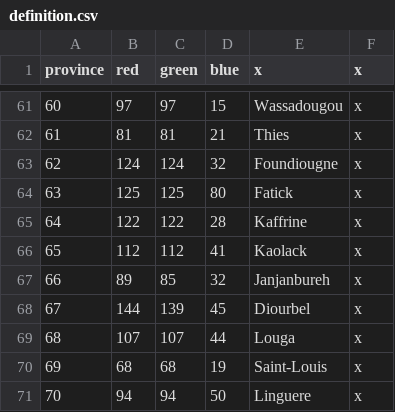
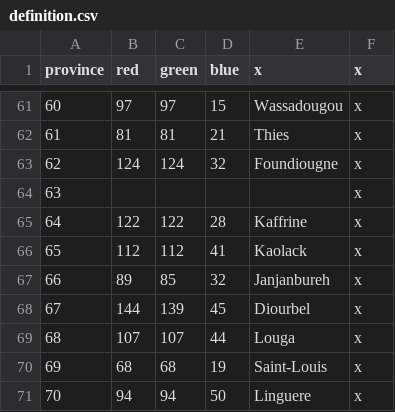
Before and after one commit to Marchingbedlam/After-the-End-Africa, a CSV file: africa/map/definition.csv, drawn as a sheet; only a part is shown, gaps mark what is left out.

Commit message:
Provinces work

```diff
--- a/africa/map/definition.csv
+++ b/africa/map/definition.csv
@@ -63,3 +63,3 @@ province;red;green;blue;x;x
 62;124;124;32;Foundiougne;x
-63;125;125;80;Fatick;x
+63;;;;;x
 64;122;122;28;Kaffrine;x
```
Also changed, not shown: 16 other files.
